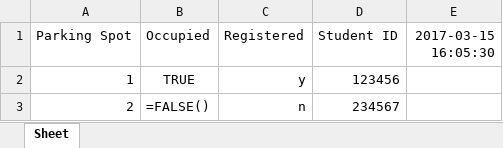
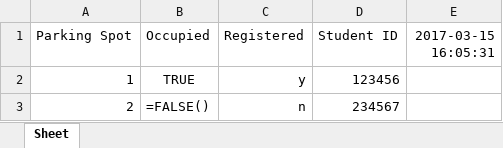
Before and after one commit to morrisq/C-RFID_KQN, an Excel workbook: parking_lot.xlsx, sheet Sheet, drawn as a sheet; only a part is shown; values as stored, in another font and other column widths than the file's, no borders; formulas without a stored value are shown as written; the diff names each change by its address in the sheet, - before the commit and + after, or states it on an @@ line.

Commit message:
Read.py [Connected, reader active]

```diff
--- a/parking_lot.xlsx (sheet Sheet)
+++ b/parking_lot.xlsx (sheet Sheet)
-E1: 2017-03-15 16:05:30
+E1: 2017-03-15 16:05:31
```
